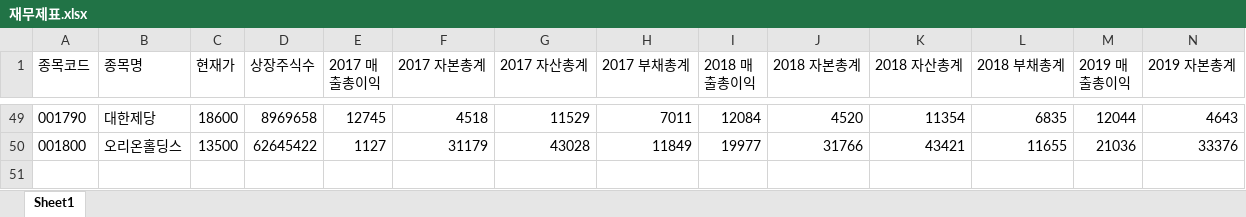
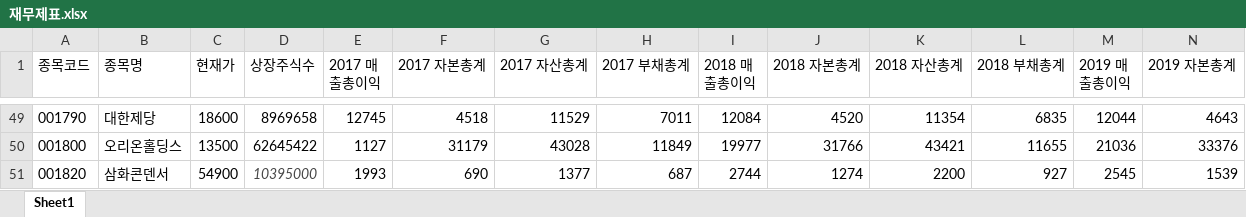
Before and after one commit to devxyoon/muffin_backend_python, an Excel workbook: data/재무제표.xlsx, sheet Sheet1, drawn as a sheet; only a part is shown, gaps mark what is left out; values as stored, in another font and other column widths than the file's, no borders; rows hold the shown columns only; the diff names each change by its address in the sheet, - before the commit and + after, or states it on an @@ line.

```diff
--- a/data/재무제표.xlsx (sheet Sheet1)
+++ b/data/재무제표.xlsx (sheet Sheet1)
+row 51: 001820 | 삼화콘덴서 | 54900 | 10395000 | 1993 | 690 | 1377 | 687 | 2744 | 1274 | 2200 | 927 | 2545 | 1539
```
